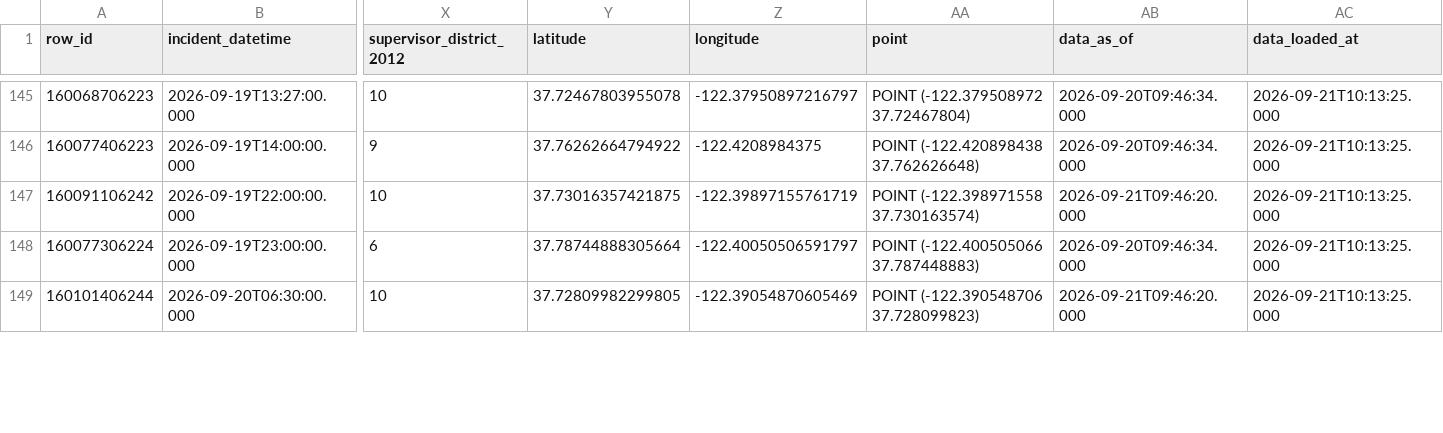
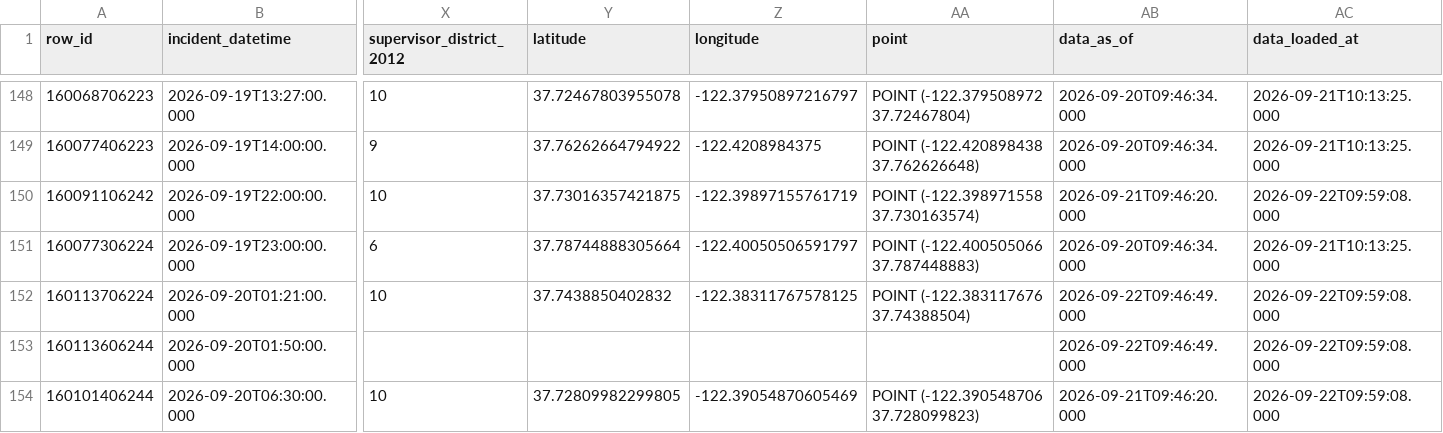
Before and after one commit to jefsal/smash-n-grab, a CSV file: current_month_data.csv, drawn as a sheet; only a part is shown, gaps mark what is left out; addresses are those after the commit; rows hold the shown columns only; the diff covers the shown part only; the diff names each change by its address in the sheet, - before the commit and + after, or states it on an @@ line.

```diff
--- a/current_month_data.csv
+++ b/current_month_data.csv
-AC150 (data_loaded_at): 2026-09-21T10:13:25.000
+AC150 (data_loaded_at): 2026-09-22T09:59:08.000
+row 152: 160113706224 | 2026-09-20T01:21:00.000 | 10 | 37.7438850402832 | -122.38311767578125 | POINT (-122.383117676 37.74388504) | 2026-09-22T09:46:49.000 | 2026-09-22T09:59:08.000
+row 153: 160113606244 | 2026-09-20T01:50:00.000 |  |  |  |  | 2026-09-22T09:46:49.000 | 2026-09-22T09:59:08.000
-AC154 (data_loaded_at): 2026-09-21T10:13:25.000
+AC154 (data_loaded_at): 2026-09-22T09:59:08.000
```
Also changed, not shown: 4 added rows, 3 moved rows and 12 edited cells elsewhere in this file, 1 other file.
